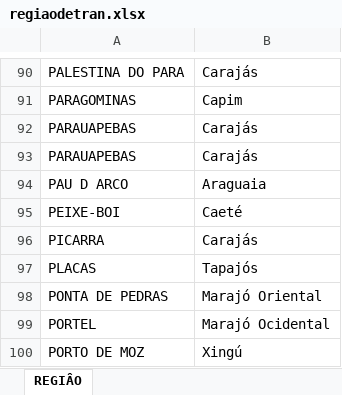
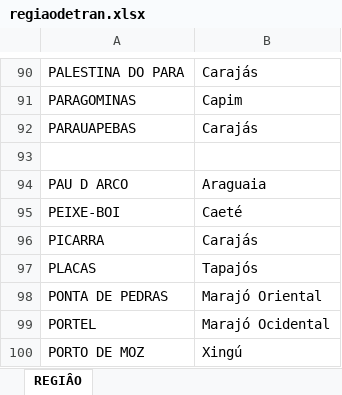
Before and after one commit to Rjlmota/Daily_adjustments_sistransito, an Excel workbook: src/regiaodetran.xlsx, sheet REGIÂO, drawn as a sheet; only a part is shown, gaps mark what is left out; values as stored, in another font and other column widths than the file's, no borders; the diff names each change by its address in the sheet, - before the commit and + after, or states it on an @@ line.

Commit message:
Removed duplicate region

```diff
--- a/src/regiaodetran.xlsx (sheet REGIÂO)
+++ b/src/regiaodetran.xlsx (sheet REGIÂO)
-row 93: PARAUAPEBAS | Carajás
+row 93: (empty)
```
